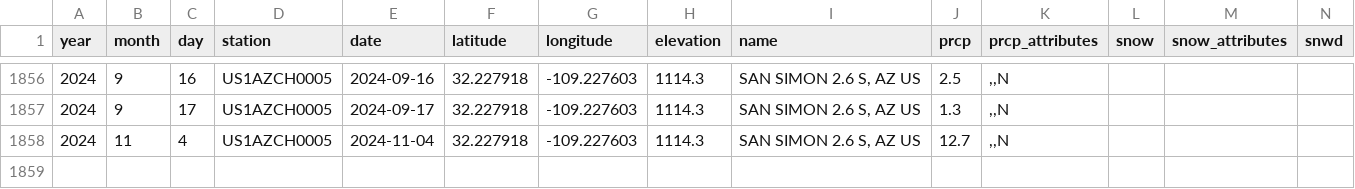
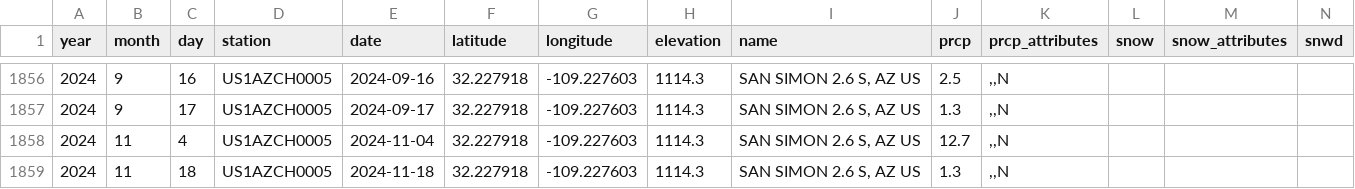
Before and after one commit to weecology/PortalData, a CSV file: Weather/Sansimon_regional_weather.csv, drawn as a sheet; only a part is shown, gaps mark what is left out; rows hold the shown columns only; the diff names each change by its address in the sheet, - before the commit and + after, or states it on an @@ line.

Commit message:
Update data and trigger archive: GitHub Build 1192 [skip ci] [cron]

```diff
--- a/Weather/Sansimon_regional_weather.csv
+++ b/Weather/Sansimon_regional_weather.csv
+row 1859: 2024 | 11 | 18 | US1AZCH0005 | 2024-11-18 | 32.227918 | -109.227603 | 1114.3 | SAN SIMON 2.6 S, AZ US | 1.3 | ,,N
```
Also changed, not shown: NDVI/ndvi.csv, 3 other files.
